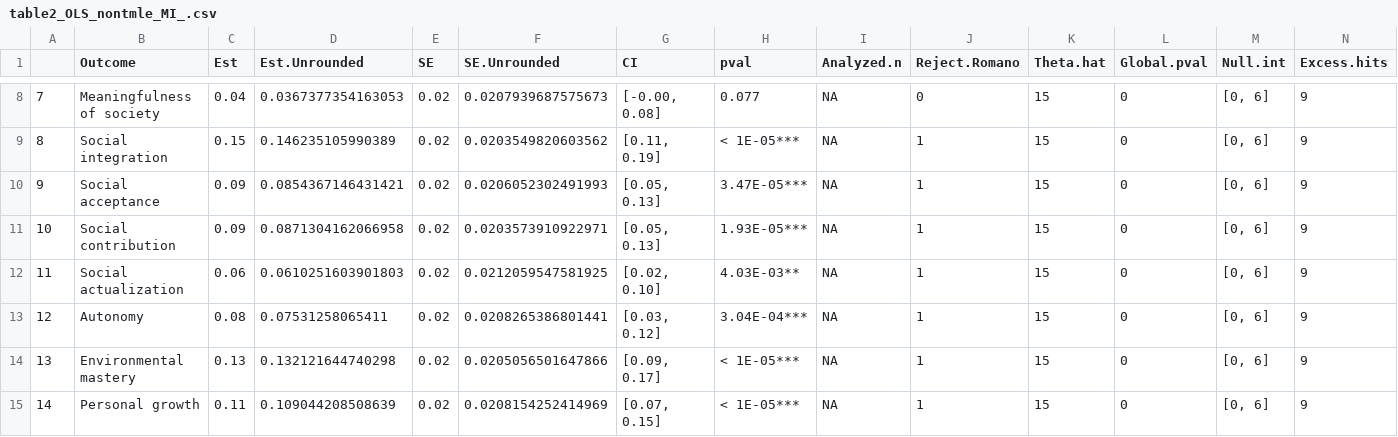
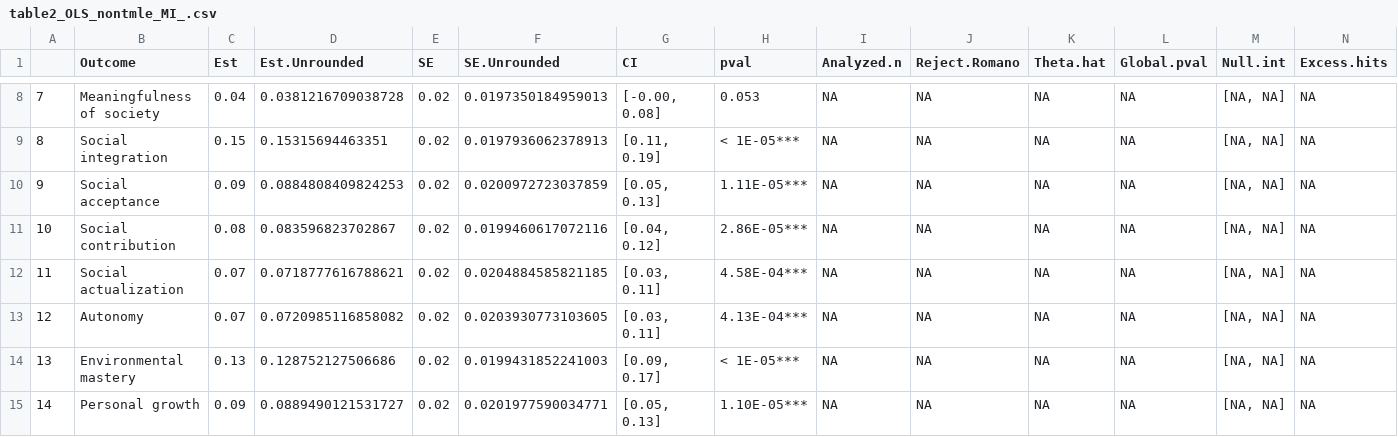
Before and after one commit to mayamathur/outcome-wide, a CSV file: Applied example/Results/Main text (continuous parental warmth)/table2_OLS_nontmle_MI_.csv, drawn as a sheet; only a part is shown, gaps mark what is left out; the diff covers the shown part only.

```diff
--- a/Applied example/Results/Main text (continuous parental warmth)/table2_OLS_nontmle_MI_.csv
+++ b/Applied example/Results/Main text (continuous parental warmth)/table2_OLS_nontmle_MI_.csv
@@ -8,8 +8,8 @@
-"7","Meaningfulness of society",0.04,0.0367377354163053,"0.02",0.0207939687575673,"[-0.00, 0.08]","0.077",NA,0,15,0," [0, 6]",9
-"8","Social integration",0.15,0.146235105990389,"0.02",0.0203549820603562,"[0.11, 0.19]","< 1E-05***",NA,1,15,0," [0, 6]",9
-"9","Social acceptance",0.09,0.0854367146431421,"0.02",0.0206052302491993,"[0.05, 0.13]","3.47E-05***",NA,1,15,0," [0, 6]",9
-"10","Social contribution",0.09,0.0871304162066958,"0.02",0.0203573910922971,"[0.05, 0.13]","1.93E-05***",NA,1,15,0," [0, 6]",9
-"11","Social actualization",0.06,0.0610251603901803,"0.02",0.0212059547581925,"[0.02, 0.10]","4.03E-03**",NA,1,15,0," [0, 6]",9
-"12","Autonomy",0.08,0.07531258065411,"0.02",0.0208265386801441,"[0.03, 0.12]","3.04E-04***",NA,1,15,0," [0, 6]",9
-"13","Environmental mastery",0.13,0.132121644740298,"0.02",0.0205056501647866,"[0.09, 0.17]","< 1E-05***",NA,1,15,0," [0, 6]",9
-"14","Personal growth",0.11,0.109044208508639,"0.02",0.0208154252414969,"[0.07, 0.15]","< 1E-05***",NA,1,15,0," [0, 6]",9
+"7","Meaningfulness of society",0.04,0.0381216709038728,"0.02",0.0197350184959013,"[-0.00, 0.08]","0.053",NA,NA,NA,NA," [NA, NA]",NA
+"8","Social integration",0.15,0.15315694463351,"0.02",0.0197936062378913,"[0.11, 0.19]","< 1E-05***",NA,NA,NA,NA," [NA, NA]",NA
+"9","Social acceptance",0.09,0.0884808409824253,"0.02",0.0200972723037859,"[0.05, 0.13]","1.11E-05***",NA,NA,NA,NA," [NA, NA]",NA
+"10","Social contribution",0.08,0.083596823702867,"0.02",0.0199460617072116,"[0.04, 0.12]","2.86E-05***",NA,NA,NA,NA," [NA, NA]",NA
+"11","Social actualization",0.07,0.0718777616788621,"0.02",0.0204884585821185,"[0.03, 0.11]","4.58E-04***",NA,NA,NA,NA," [NA, NA]",NA
+"12","Autonomy",0.07,0.0720985116858082,"0.02",0.0203930773103605,"[0.03, 0.11]","4.13E-04***",NA,NA,NA,NA," [NA, NA]",NA
+"13","Environmental mastery",0.13,0.128752127506686,"0.02",0.0199431852241003,"[0.09, 0.17]","< 1E-05***",NA,NA,NA,NA," [NA, NA]",NA
+"14","Personal growth",0.09,0.0889490121531727,"0.02",0.0201977590034771,"[0.05, 0.13]","1.10E-05***",NA,NA,NA,NA," [NA, NA]",NA
```
Also changed, not shown: 81 edited cells elsewhere in this file, Applied example/Results/Main text (continuous parental warmth)/table3_OLS_nontmle_MI_.csv, 45 other files.
